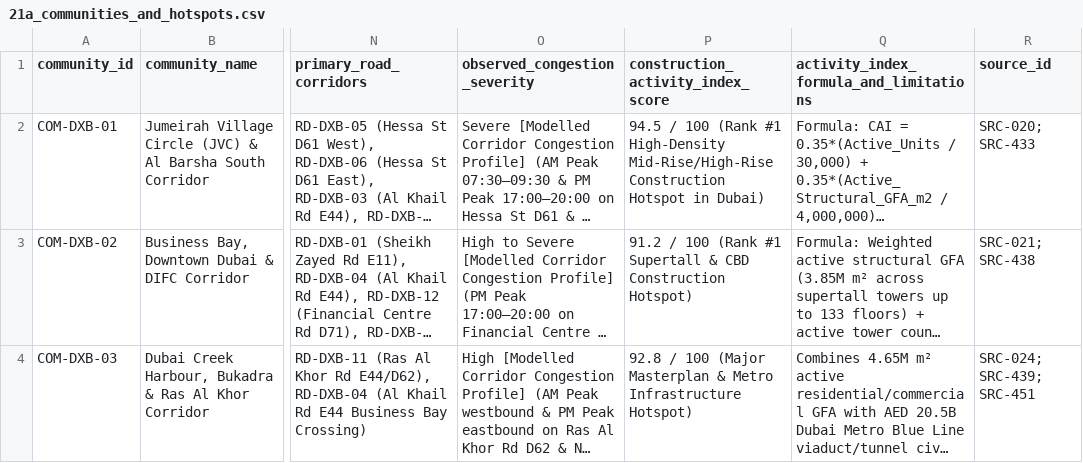
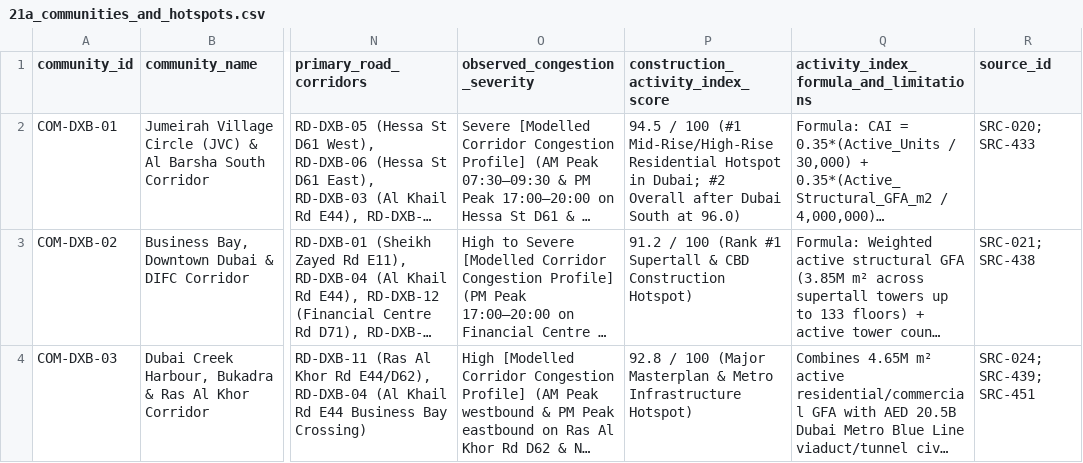
Before and after one commit to Siddiqahmed26/uae-construction-intelligence, a CSV file: csv/21a_communities_and_hotspots.csv, drawn as a sheet; only a part is shown, gaps mark what is left out; long unchanged cells end in …; the diff names each change by its address in the sheet, - before the commit and + after, or states it on an @@ line.

Commit message:
hotfix(task2): align HGV ban badge & simulator with RTA corridor schedule (SRC-437/DS#16), clarify JVC CAI rank label, restore truncated builder tail from 388e728
- Map badge/banner: E44/D61 06:30-08:30 & 17:30-20:00 (E44 also 13:00-15:00), E11 central 06:00-22:00; was a single 17:00-20:00 window for E11/E44/D61.
- Simulator: ban option no longer hardcodes one window; shows the selected corridor's Dataset #16 rule.
- COM-DXB-01 label: '#1 Mid-Rise/High-Rise Residential Hotspot in Dubai; #2 Overall after Dubai South at 96.0' (score 94.5 unchanged). Only this cell changed in CSV/JSON/GeoJSON/SQLite.
- scripts/build_task2_gis_platform.py was truncated in c01fab1 (unparseable). Tail restored from 388e728; repaired builder reproduces deployed ed465be HTML byte-for-byte apart from the changes above.
- Verified: verifier 322/322 + Suites A-F PASS; WebKit UAT 9/9 PASS, 60.6 FPS, 0 console/page errors.

```diff
--- a/csv/21a_communities_and_hotspots.csv
+++ b/csv/21a_communities_and_hotspots.csv
-P2: …/ 100 (Rank #1 High-Density Mid-Rise/High-Rise Construction Hotspot in Dubai)
+P2: …/ 100 (#1 Mid-Rise/High-Rise Residential Hotspot in Dubai; #2 Overall after Dubai South at 96.0)
```
Also changed, not shown: 13 other files.
